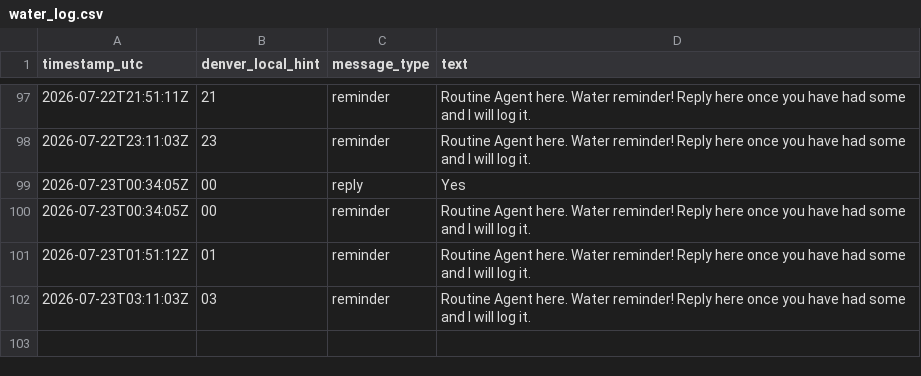
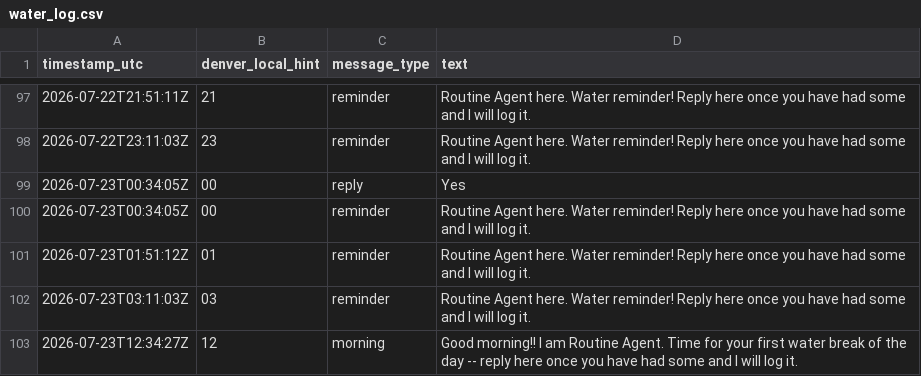
Before and after one commit to astramindsapp-oss/testagent, a CSV file: water_log.csv, drawn as a sheet; only a part is shown, gaps mark what is left out; the diff names each change by its address in the sheet, - before the commit and + after, or states it on an @@ line.

```diff
--- a/water_log.csv
+++ b/water_log.csv
+row 103: 2026-07-23T12:34:27Z | 12 | morning | Good morning!! I am Routine Agent. Time for your first water break of the day -- reply here once you have had some and I will log it.
```
